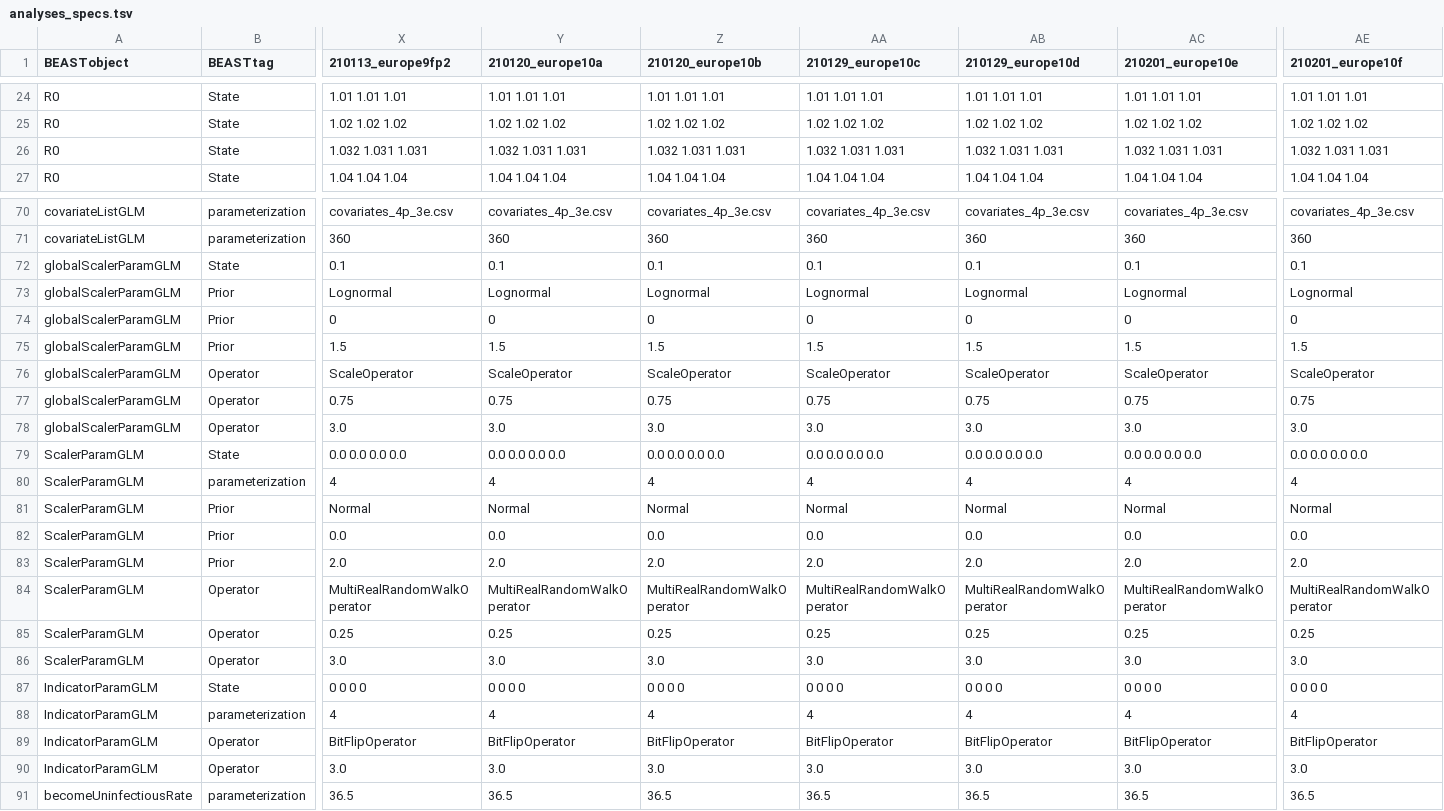
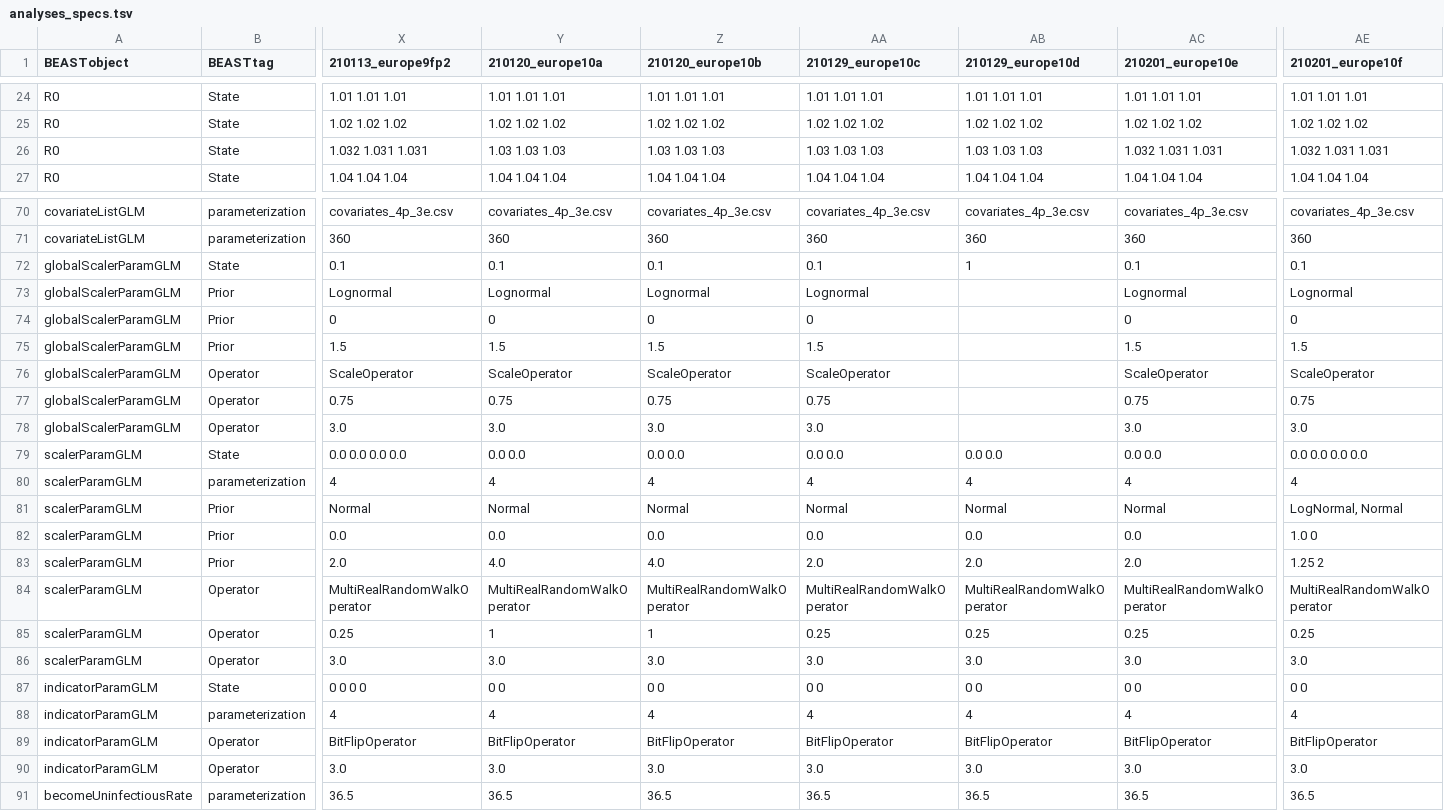
Before and after one commit to cecivale/cov-europe-bdmm-prime, a TSV file: analyses/analyses_specs.tsv, drawn as a sheet; only a part is shown, gaps mark what is left out; the diff names each change by its address in the sheet, - before the commit and + after, or states it on an @@ line.

```diff
--- a/analyses/analyses_specs.tsv
+++ b/analyses/analyses_specs.tsv
-Y26 (210120_europe10a): 1.032 1.031 1.031
+Y26 (210120_europe10a): 1.03 1.03 1.03
-Z26 (210120_europe10b): 1.032 1.031 1.031
+Z26 (210120_europe10b): 1.03 1.03 1.03
-AA26 (210129_europe10c): 1.032 1.031 1.031
+AA26 (210129_europe10c): 1.03 1.03 1.03
-AB26 (210129_europe10d): 1.032 1.031 1.031
+AB26 (210129_europe10d): 1.03 1.03 1.03
-AB72 (210129_europe10d): 0.1
+AB72 (210129_europe10d): 1
-AB73 (210129_europe10d): Lognormal
+AB73 (210129_europe10d): (empty)
-AB74 (210129_europe10d): 0
+AB74 (210129_europe10d): (empty)
-AB75 (210129_europe10d): 1.5
+AB75 (210129_europe10d): (empty)
-AB76 (210129_europe10d): ScaleOperator
+AB76 (210129_europe10d): (empty)
-AB77 (210129_europe10d): 0.75
+AB77 (210129_europe10d): (empty)
-AB78 (210129_europe10d): 3.0
+AB78 (210129_europe10d): (empty)
-A79:A86 (BEASTobject): ScalerParamGLM
+A79:A86 (BEASTobject): scalerParamGLM
-Y79 (210120_europe10a): 0.0 0.0 0.0 0.0
+Y79 (210120_europe10a): 0.0 0.0
-Z79 (210120_europe10b): 0.0 0.0 0.0 0.0
+Z79 (210120_europe10b): 0.0 0.0
-AA79 (210129_europe10c): 0.0 0.0 0.0 0.0
+AA79 (210129_europe10c): 0.0 0.0
-AB79 (210129_europe10d): 0.0 0.0 0.0 0.0
+AB79 (210129_europe10d): 0.0 0.0
-AC79 (210201_europe10e): 0.0 0.0 0.0 0.0
+AC79 (210201_europe10e): 0.0 0.0
-AE81 (210201_europe10f): Normal
+AE81 (210201_europe10f): LogNormal, Normal
-AE82 (210201_europe10f): 0.0
+AE82 (210201_europe10f): 1.0 0
-Y83 (210120_europe10a): 2.0
+Y83 (210120_europe10a): 4.0
-Z83 (210120_europe10b): 2.0
+Z83 (210120_europe10b): 4.0
-AE83 (210201_europe10f): 2.0
+AE83 (210201_europe10f): 1.25 2
-Y85 (210120_europe10a): 0.25
+Y85 (210120_europe10a): 1
-Z85 (210120_europe10b): 0.25
+Z85 (210120_europe10b): 1
-A87:A90 (BEASTobject): IndicatorParamGLM
+A87:A90 (BEASTobject): indicatorParamGLM
-Y87 (210120_europe10a): 0 0 0 0
+Y87 (210120_europe10a): 0 0
-Z87 (210120_europe10b): 0 0 0 0
+Z87 (210120_europe10b): 0 0
-AA87 (210129_europe10c): 0 0 0 0
+AA87 (210129_europe10c): 0 0
-AB87 (210129_europe10d): 0 0 0 0
+AB87 (210129_europe10d): 0 0
-AC87 (210201_europe10e): 0 0 0 0
+AC87 (210201_europe10e): 0 0
-AE87 (210201_europe10f): 0 0 0 0
+AE87 (210201_europe10f): 0 0
```
Also changed, not shown: 33 other files.
